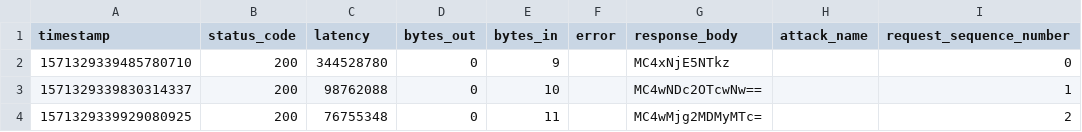
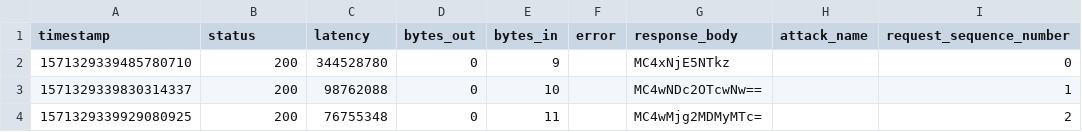
Before and after one commit to dfquaresma/gci-faas-sim, a CSV file: experiment/manual-tests/agent-thumb/vegeta-output.csv, drawn as a sheet; only a part is shown.

Commit message:
Add headers in vegeta-output csv files

```diff
--- a/experiment/manual-tests/agent-thumb/vegeta-output.csv
+++ b/experiment/manual-tests/agent-thumb/vegeta-output.csv
@@ -1,2 +1,2 @@
-timestamp,status_code,latency,bytes_out,bytes_in,error,response_body,attack_name,request_sequence_number
+timestamp,status,latency,bytes_out,bytes_in,error,response_body,attack_name,request_sequence_number
 1571329339485780710,200,344528780,0,9,,MC4xNjE5NTkz,,0
```
Also changed, not shown: experiment/manual-tests/no-agent/vegeta-output.csv, experiment/manual-tests/proxy/vegeta-output.csv.
